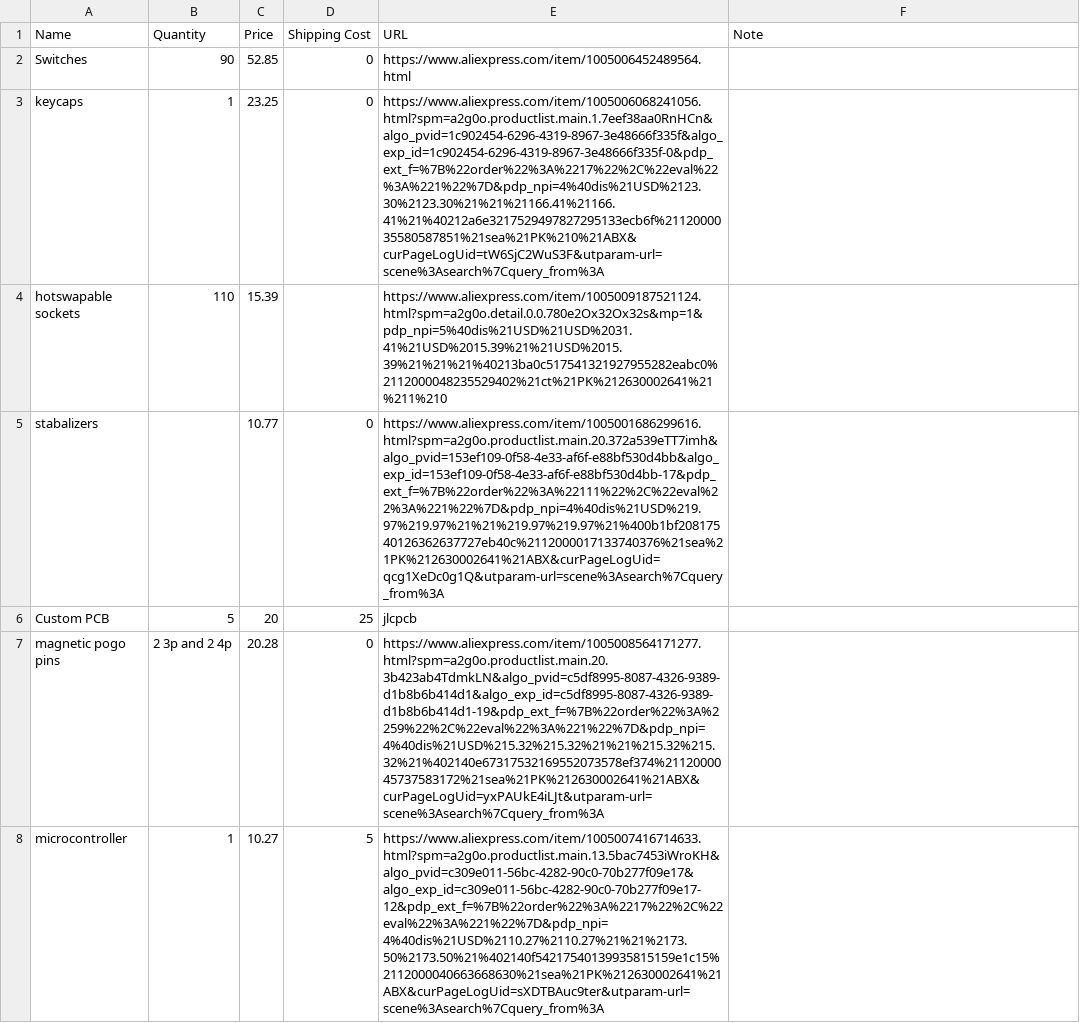
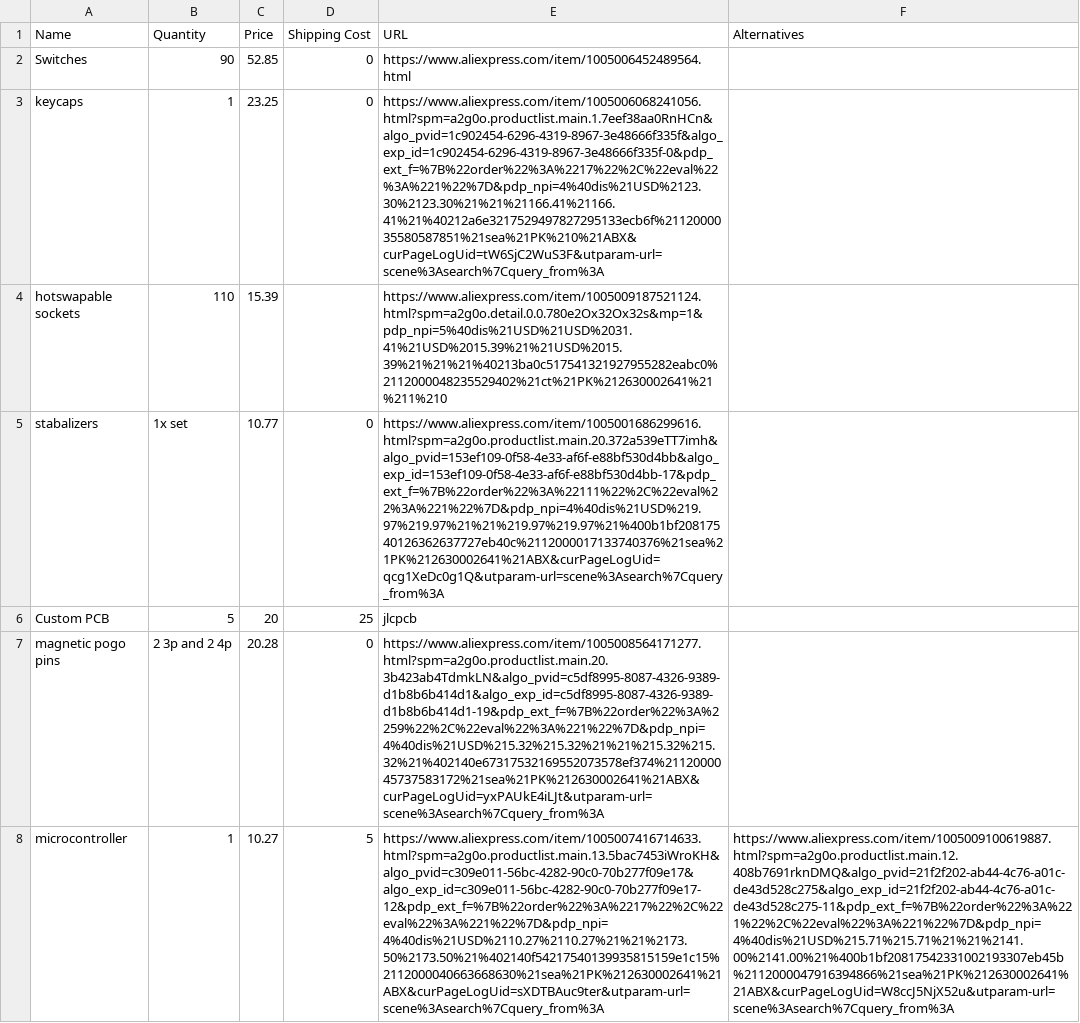
Before and after one commit to hashim-cpro/Modular-Keyboard, a CSV file: BOM.csv, drawn as a sheet; only a part is shown; the diff covers the shown part only; the diff names each change by its address in the sheet, - before the commit and + after, or states it on an @@ line.

```diff
--- a/BOM.csv
+++ b/BOM.csv
-F1: Note
+F1: Alternatives
-B5 (Quantity): (empty)
+B5 (Quantity): 1x set
-F8 (Alternatives): (empty)
+F8 (Alternatives): https://www.aliexpress.com/item/1005009100619887.html?spm=a2g0o.productlist.main.12.408b7691rknDMQ&algo_pvid=21f2f202-ab44-4c76-a01c-de43d528c275&algo_exp_id=21f2f202-ab44-4c76-a01c-de43d528c275-11&pdp_ext_f=%7B%22order%22%3A%221%22%2C%22eval%22%3A%221%22%7D&pdp_npi=4%40dis%21USD%215.71%215.71%21%21%2141.00%2141.00%21%400b1bf20817542331002193307eb45b%2112000047916394866%21sea%21PK%212630002641%21ABX&curPageLogUid=W8ccJ5NjX52u&utparam-url=scene%3Asearch%7Cquery_from%3A
```
Also changed, not shown: 5 added rows and 3 edited cells elsewhere in this file, 23 other files.
